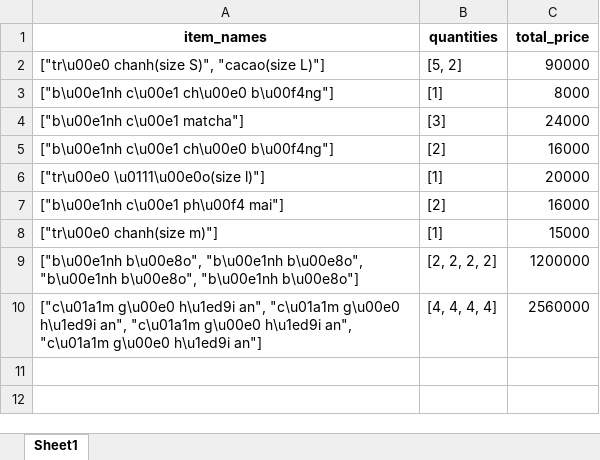
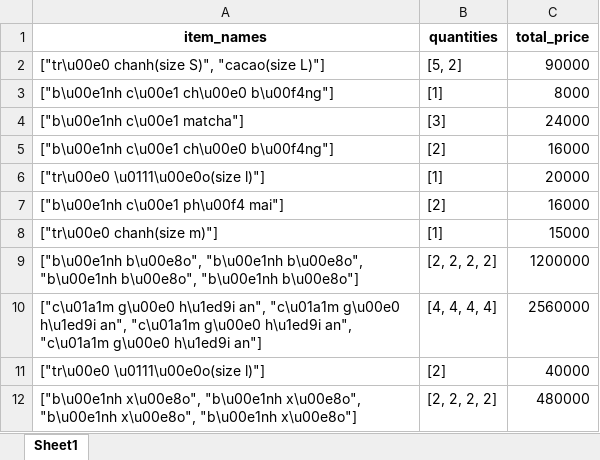
Before and after one commit to VuVanPhong123/foody, an Excel workbook: microservices/cart_service/data/cart.xlsx, sheet Sheet1, drawn as a sheet; values as stored, in another font and other column widths than the file's, no borders; the diff names each change by its address in the sheet, - before the commit and + after, or states it on an @@ line.

```diff
--- a/microservices/cart_service/data/cart.xlsx (sheet Sheet1)
+++ b/microservices/cart_service/data/cart.xlsx (sheet Sheet1)
+row 11: ["tr\u00e0 \u0111\u00e0o(size l)"] | [2] | 40000
+row 12: ["b\u00e1nh x\u00e8o", "b\u00e1nh x\u00e8o", "b\u00e1nh x\u00e8o", "b\u00e1nh x\u00e8o"] | [2, 2, 2, 2] | 480000
```
Also changed, not shown: 1 other file.
